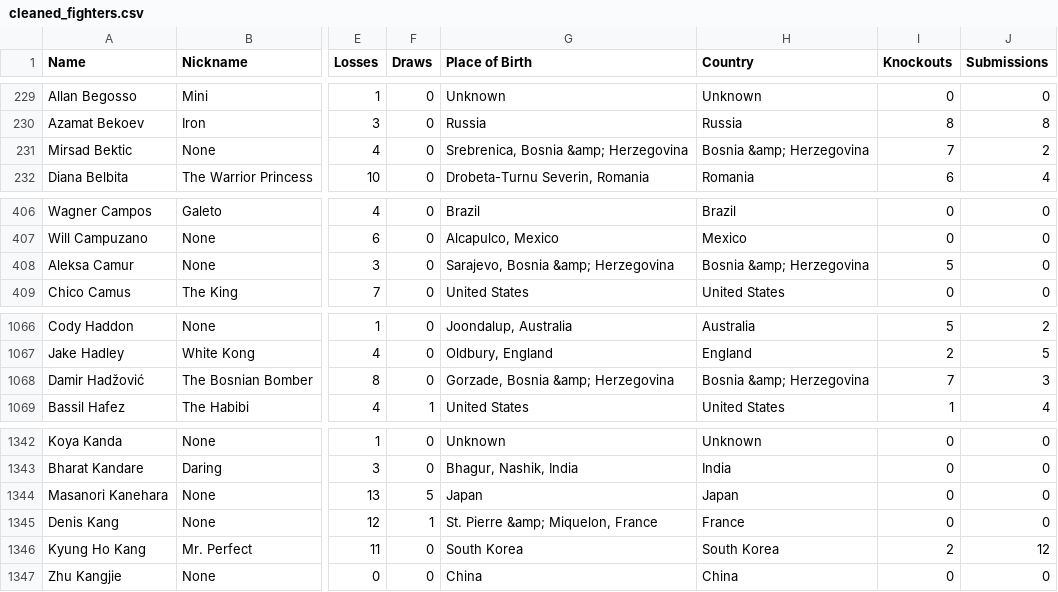
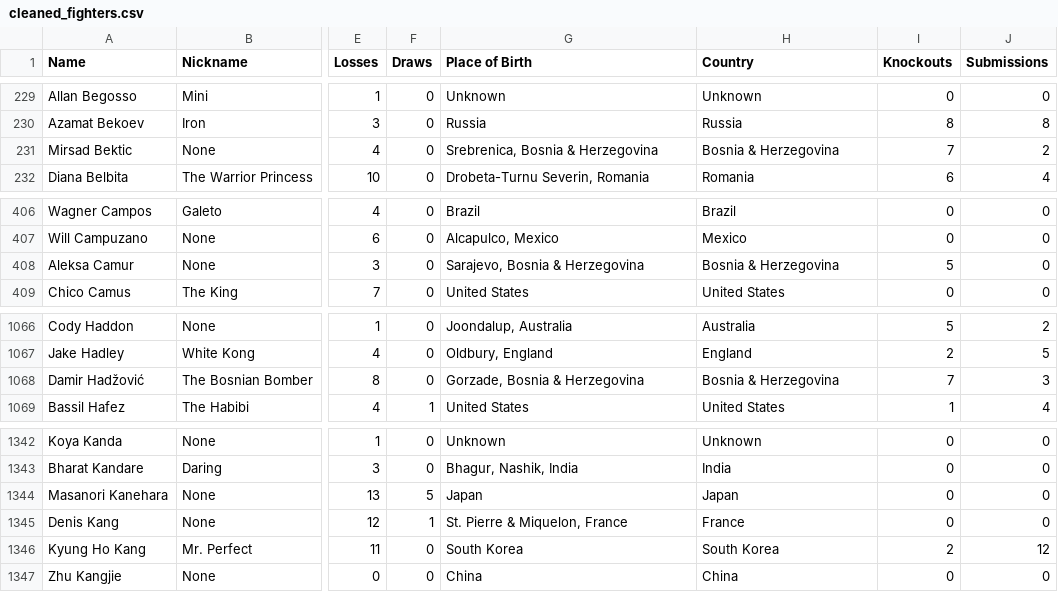
Before and after one commit to etb24/UFC-data-scraper, a CSV file: cleaned_fighters.csv, drawn as a sheet; only a part is shown, gaps mark what is left out; the diff names each change by its address in the sheet, - before the commit and + after, or states it on an @@ line.

Commit message:
cleaned bosnia &amp

```diff
--- a/cleaned_fighters.csv
+++ b/cleaned_fighters.csv
-G231 (Place of Birth): Srebrenica, Bosnia &amp; Herzegovina
+G231 (Place of Birth): Srebrenica, Bosnia & Herzegovina
-H231 (Country): Bosnia &amp; Herzegovina
+H231 (Country): Bosnia & Herzegovina
-G408 (Place of Birth): Sarajevo, Bosnia &amp; Herzegovina
+G408 (Place of Birth): Sarajevo, Bosnia & Herzegovina
-H408 (Country): Bosnia &amp; Herzegovina
+H408 (Country): Bosnia & Herzegovina
-G1068 (Place of Birth): Gorzade, Bosnia &amp; Herzegovina
+G1068 (Place of Birth): Gorzade, Bosnia & Herzegovina
-H1068 (Country): Bosnia &amp; Herzegovina
+H1068 (Country): Bosnia & Herzegovina
-G1345 (Place of Birth): St. Pierre &amp; Miquelon, France
+G1345 (Place of Birth): St. Pierre & Miquelon, France
```
Also changed, not shown: 1 other file.
